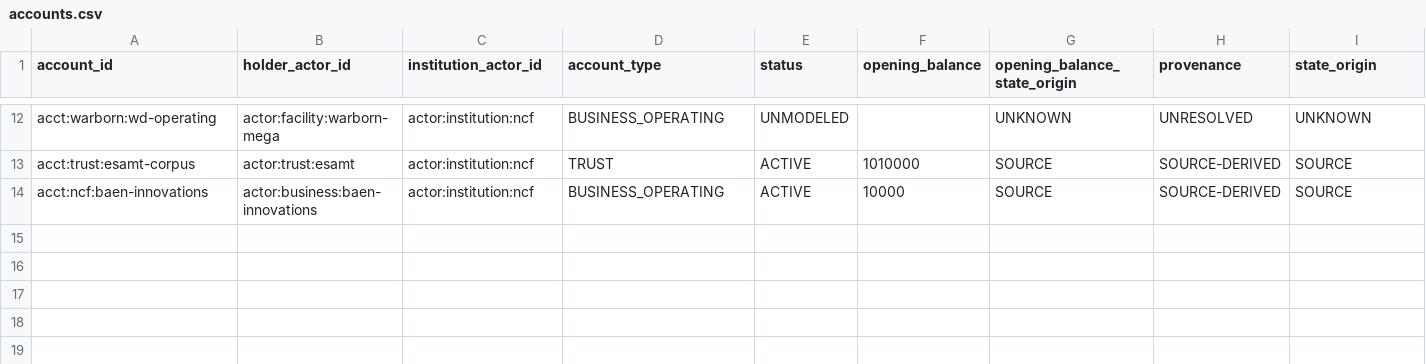
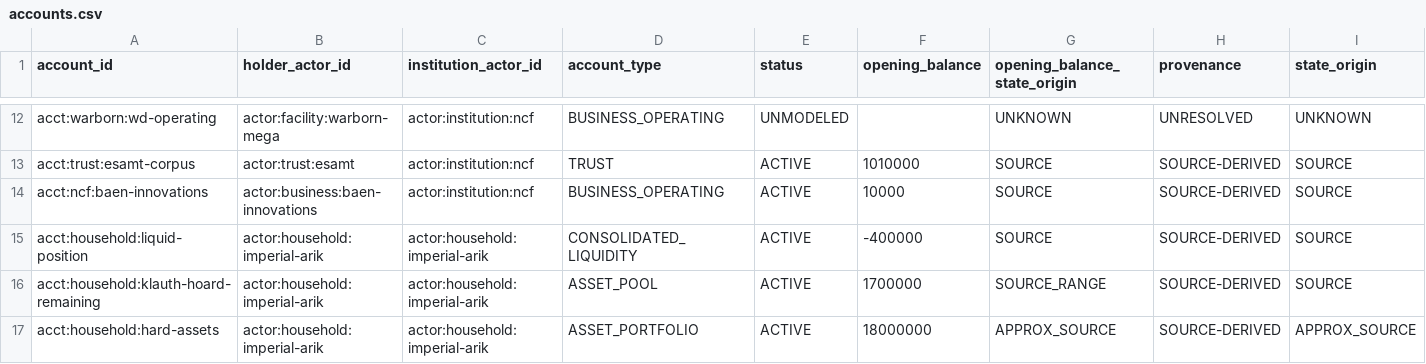
Before and after one commit to CFhacky/baen-economy-engine, a CSV file: data/canonical/accounts.csv, drawn as a sheet; only a part is shown, gaps mark what is left out; rows hold the shown columns only; the diff names each change by its address in the sheet, - before the commit and + after, or states it on an @@ line.

```diff
--- a/data/canonical/accounts.csv
+++ b/data/canonical/accounts.csv
+row 15: acct:household:liquid-position | actor:household:imperial-arik | actor:household:imperial-arik | CONSOLIDATED_LIQUIDITY | ACTIVE | -400000 | SOURCE | SOURCE-DERIVED | SOURCE
+row 16: acct:household:klauth-hoard-remaining | actor:household:imperial-arik | actor:household:imperial-arik | ASSET_POOL | ACTIVE | 1700000 | SOURCE_RANGE | SOURCE-DERIVED | SOURCE
+row 17: acct:household:hard-assets | actor:household:imperial-arik | actor:household:imperial-arik | ASSET_PORTFOLIO | ACTIVE | 18000000 | APPROX_SOURCE | SOURCE-DERIVED | APPROX_SOURCE
```
Also changed, not shown: data/canonical/canon_rulings.csv, data/canonical/corrections.csv, 6 other files.
